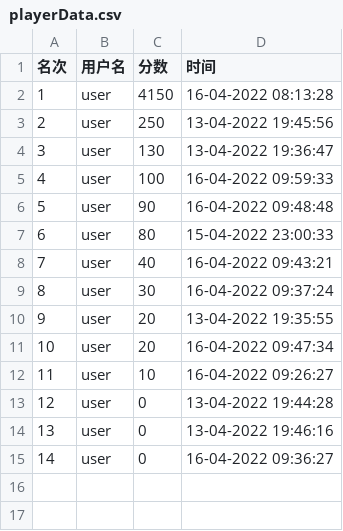
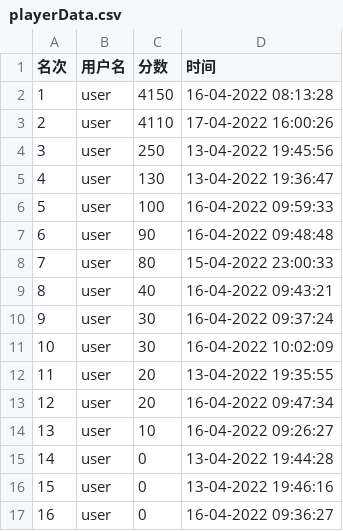
Before and after one commit to 2020lwh567/AircraftWar, a CSV file: out/production/AircraftWar-base/edu/hitsz/playerDataBase/playerData.csv, drawn as a sheet; addresses are those after the commit; the diff names each change by its address in the sheet, - before the commit and + after, or states it on an @@ line.

```diff
--- a/out/production/AircraftWar-base/edu/hitsz/playerDataBase/playerData.csv
+++ b/out/production/AircraftWar-base/edu/hitsz/playerDataBase/playerData.csv
+row 3: 2 | user | 4110 | 17-04-2022 16:00:26
@@ column A (名次) renumbered from row 4 down @@
+row 11: 10 | user | 30 | 16-04-2022 10:02:09
```
Also changed, not shown: src/edu/hitsz/playerDatabase/playerData.csv, 21 other files.
